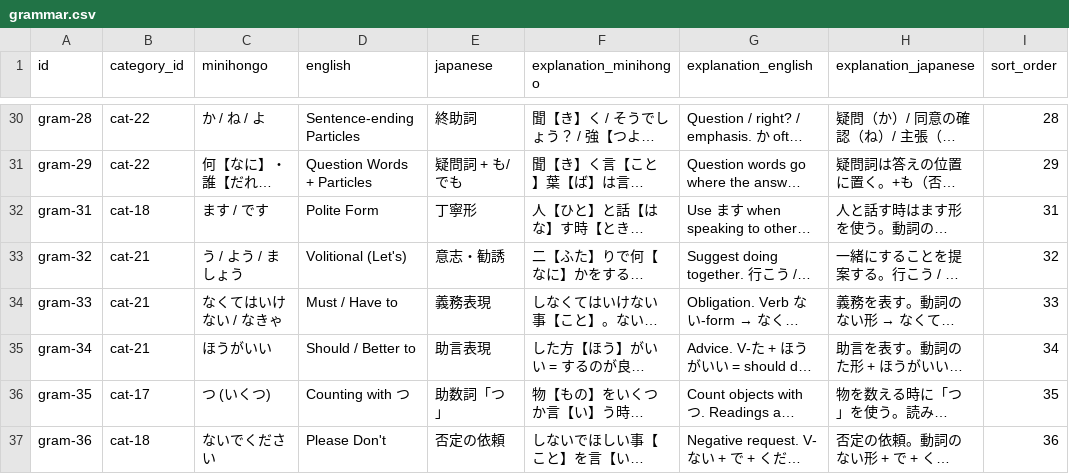
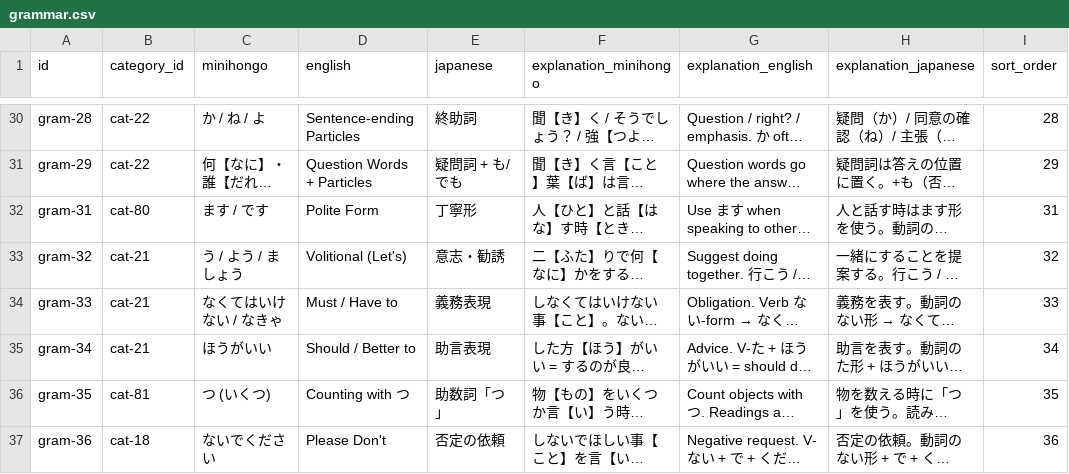
Before and after one commit to KakkoiDev/minihongo, a CSV file: data/grammar.csv, drawn as a sheet; only a part is shown, gaps mark what is left out; long unchanged cells end in …; the diff covers the shown part only; the diff names each change by its address in the sheet, - before the commit and + after, or states it on an @@ line.

```diff
--- a/data/grammar.csv
+++ b/data/grammar.csv
-B32 (category_id): cat-18
+B32 (category_id): cat-80
-B36 (category_id): cat-17
+B36 (category_id): cat-81
```
Also changed, not shown: 2 added rows and 2 edited cells elsewhere in this file, data/categories.csv, data/grammar_examples.csv, 1 other file.
